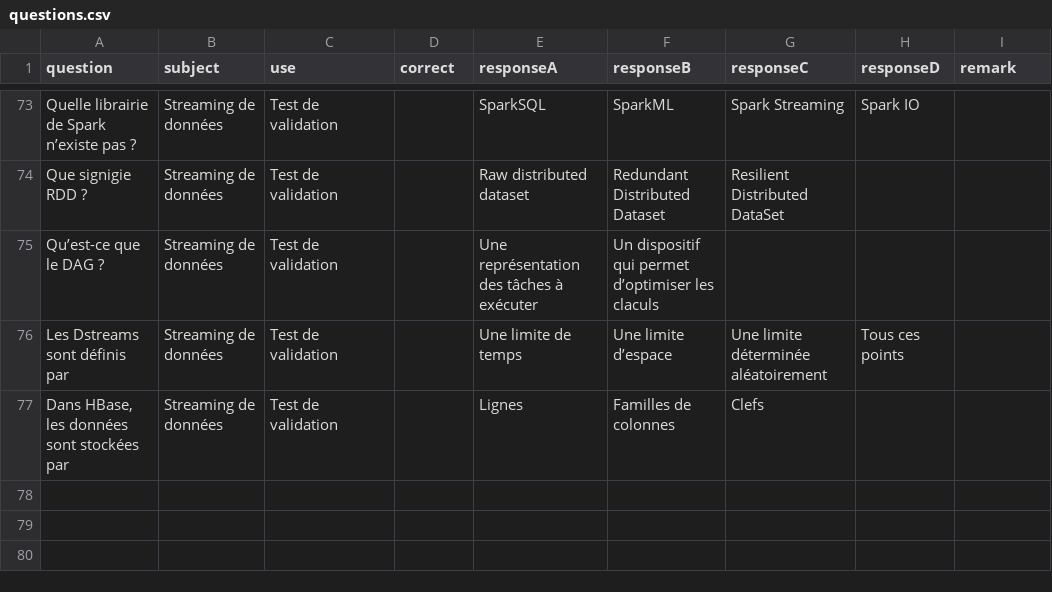
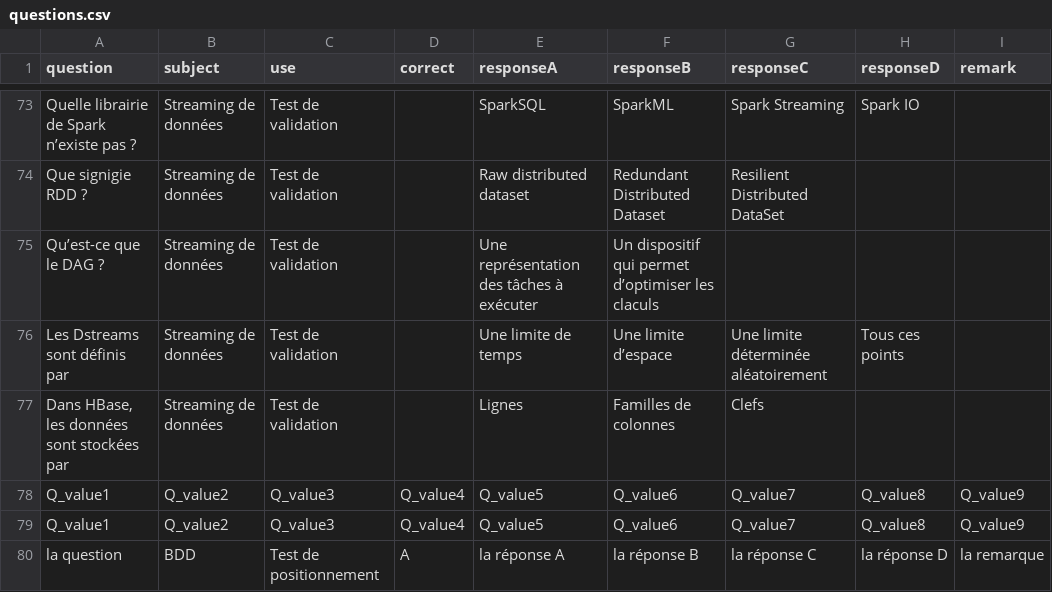
Before and after one commit to mmmustar/Datascientest, a CSV file: fast_api/td/questions.csv, drawn as a sheet; only a part is shown, gaps mark what is left out.

```diff
--- a/fast_api/td/questions.csv
+++ b/fast_api/td/questions.csv
@@ -78 +78,4 @@ Les Dstreams sont définis par,Streaming de données,Test de validation,,Une lim
 "Dans HBase, les données sont stockées par",Streaming de données,Test de validation,,Lignes,Familles de colonnes,Clefs,,
+Q_value1,Q_value2,Q_value3,Q_value4,Q_value5,Q_value6,Q_value7,Q_value8,Q_value9
+Q_value1,Q_value2,Q_value3,Q_value4,Q_value5,Q_value6,Q_value7,Q_value8,Q_value9
+la question,BDD,Test de positionnement,A,la réponse A,la réponse B,la réponse C,la réponse D,la remarque
```
Also changed, not shown: 7 other files.
